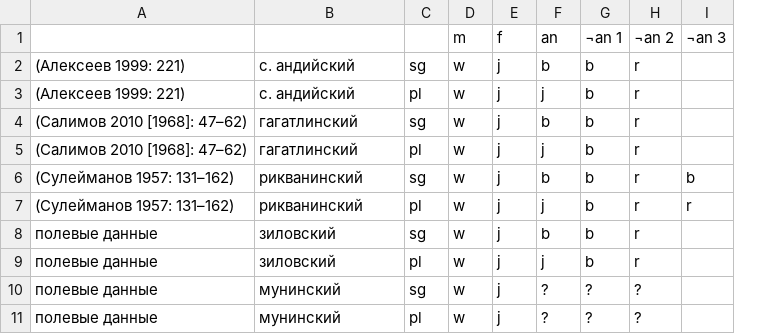
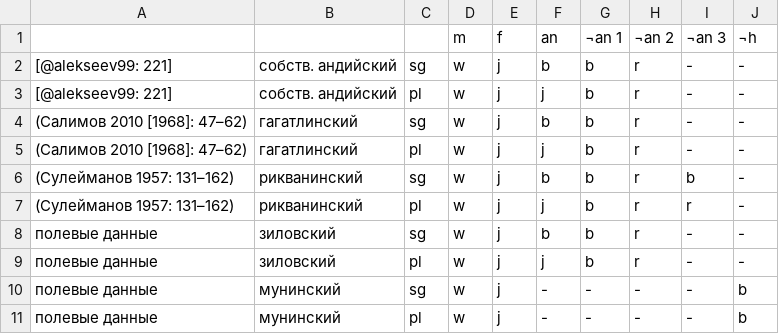
Before and after one commit to agricolamz/2018_MYABL, a CSV file: data/table_1.csv, drawn as a sheet; the diff names each change by its address in the sheet, - before the commit and + after, or states it on an @@ line.

```diff
--- a/data/table_1.csv
+++ b/data/table_1.csv
+column J (¬h), rows 2-11: - | - | - | - | - | - | - | - | b | b
-A2:A3: (Алексеев 1999: 221)
+A2:A3: [@alekseev99: 221]
-B2:B3: с. андийский
+B2:B3: собств. андийский
-I2:I5 (¬an 3): (empty)
+I2:I5 (¬an 3): -
-I8:I11 (¬an 3): (empty)
+I8:I11 (¬an 3): -
-F10:F11 (an): ?
+F10:F11 (an): -
-G10:G11 (¬an 1): ?
+G10:G11 (¬an 1): -
-H10:H11 (¬an 2): ?
+H10:H11 (¬an 2): -
```
Also changed, not shown: 2 other files.
